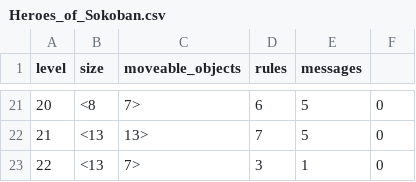
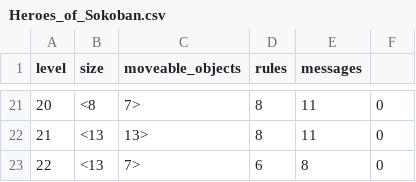
Before and after one commit to jaborvs/DaedaLe, a CSV file: src/PuzzleScript/Results/Heroes_of_Sokoban.csv, drawn as a sheet; only a part is shown, gaps mark what is left out; the diff covers the shown part only.

```diff
--- a/src/PuzzleScript/Results/Heroes_of_Sokoban.csv
+++ b/src/PuzzleScript/Results/Heroes_of_Sokoban.csv
@@ -21,3 +21,3 @@ level, size, moveable_objects, rules, messages
-20,<8,7>,6,5,0
-21,<13,13>,7,5,0
-22,<13,7>,3,1,0
+20,<8,7>,8,11,0
+21,<13,13>,8,11,0
+22,<13,7>,6,8,0
```
Also changed, not shown: 40 edited cells elsewhere in this file, bin/PuzzleScript/Results/Coin_Counter.csv, bin/PuzzleScript/Results/Heroes_of_Sokoban.csv, 27 other files.
